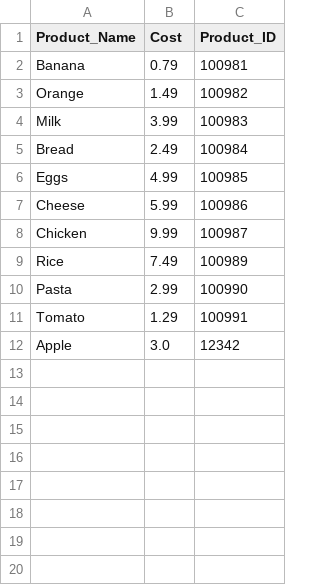
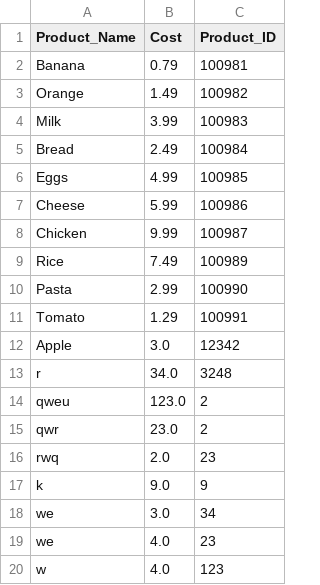
Before and after one commit to EthanM317/Software-Design-Final-Project, a CSV file: Data.csv, drawn as a sheet; the diff names each change by its address in the sheet, - before the commit and + after, or states it on an @@ line.

```diff
--- a/Data.csv
+++ b/Data.csv
+row 13: r | 34.0 | 3248
+row 14: qweu | 123.0 | 2
+row 15: qwr | 23.0 | 2
+row 16: rwq | 2.0 | 23
+row 17: k | 9.0 | 9
+row 18: we | 3.0 | 34
+row 19: we | 4.0 | 23
+row 20: w | 4.0 | 123
```
Also changed, not shown: 1 other file.
